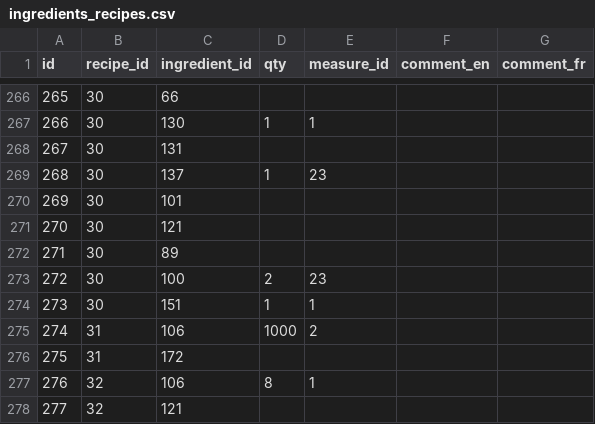
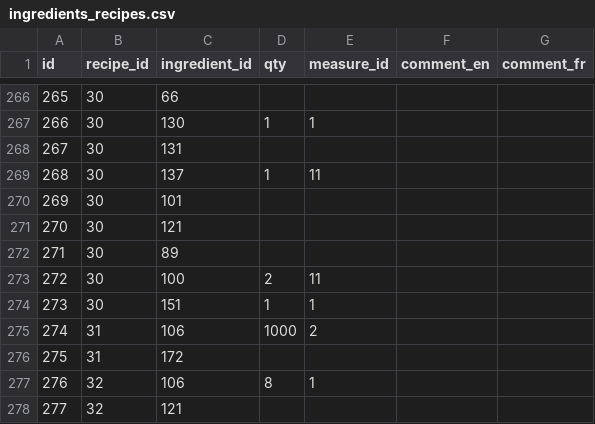
Before and after one commit to CyrielBastin/cooking_recipes, a CSV file: db/starting_data/ingredients_recipes.csv, drawn as a sheet; only a part is shown, gaps mark what is left out; the diff names each change by its address in the sheet, - before the commit and + after, or states it on an @@ line.

```diff
--- a/db/starting_data/ingredients_recipes.csv
+++ b/db/starting_data/ingredients_recipes.csv
-E269 (measure_id): 23
+E269 (measure_id): 11
-E273 (measure_id): 23
+E273 (measure_id): 11
```
Also changed, not shown: db/starting_data/ingredients_recipes_preparation.csv, db/starting_data/measures.csv, 5 other files.
